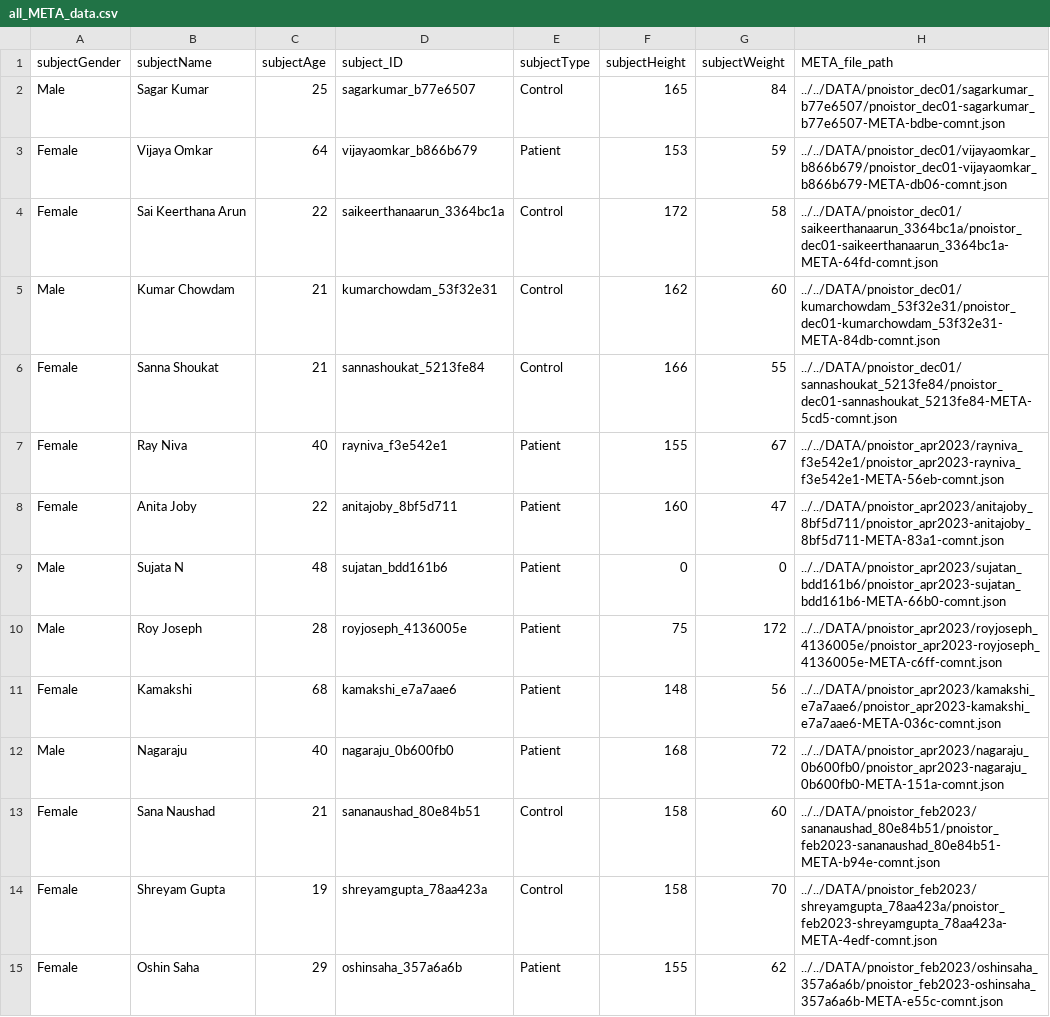
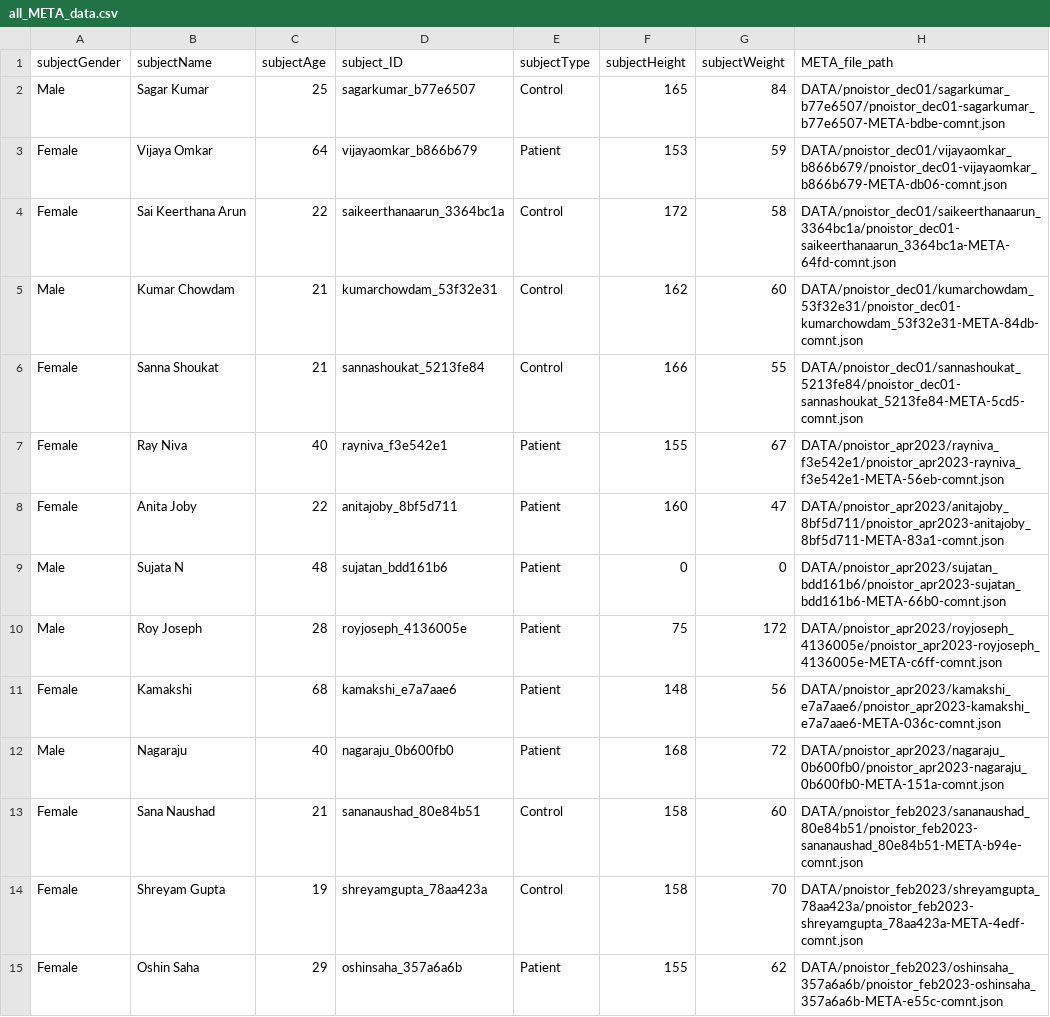
Before and after one commit to vaguebrownfox01/pnoi-anotest, a CSV file: report/all_META_data.csv, drawn as a sheet; only a part is shown; the diff covers the shown part only.

```diff
--- a/report/all_META_data.csv
+++ b/report/all_META_data.csv
@@ -1,15 +1,15 @@
 subjectGender,subjectName,subjectAge,subject_ID,subjectType,subjectHeight,subjectWeight,META_file_path
-Male,Sagar Kumar ,25,sagarkumar_b77e6507,Control,165,84,../../DATA/pnoistor_dec01/sagarkumar_b77e6507/pnoistor_dec01-sagarkumar_b77e6507-META-bdbe-comnt.json
-Female,Vijaya Omkar,64,vijayaomkar_b866b679,Patient,153,59,../../DATA/pnoistor_dec01/vijayaomkar_b866b679/pnoistor_dec01-vijayaomkar_b866b679-META-db06-comnt.json
-Female,Sai Keerthana Arun,22,saikeerthanaarun_3364bc1a,Control,172,58,../../DATA/pnoistor_dec01/saikeerthanaarun_3364bc1a/pnoistor_dec01-saikeerthanaarun_3364bc1a-META-64fd-comnt.json
-Male,Kumar Chowdam,21,kumarchowdam_53f32e31,Control,162,60,../../DATA/pnoistor_dec01/kumarchowdam_53f32e31/pnoistor_dec01-kumarchowdam_53f32e31-META-84db-comnt.json
-Female,Sanna Shoukat,21,sannashoukat_5213fe84,Control,166,55,../../DATA/pnoistor_dec01/sannashoukat_5213fe84/pnoistor_dec01-sannashoukat_5213fe84-META-5cd5-comnt.json
-Female,Ray Niva,40,rayniva_f3e542e1,Patient,155,67,../../DATA/pnoistor_apr2023/rayniva_f3e542e1/pnoistor_apr2023-rayniva_f3e542e1-META-56eb-comnt.json
-Female,Anita Joby,22,anitajoby_8bf5d711,Patient,160,47,../../DATA/pnoistor_apr2023/anitajoby_8bf5d711/pnoistor_apr2023-anitajoby_8bf5d711-META-83a1-comnt.json
-Male,Sujata N,48,sujatan_bdd161b6,Patient,0,0,../../DATA/pnoistor_apr2023/sujatan_bdd161b6/pnoistor_apr2023-sujatan_bdd161b6-META-66b0-comnt.json
-Male,Roy Joseph,28,royjoseph_4136005e,Patient,75,172,../../DATA/pnoistor_apr2023/royjoseph_4136005e/pnoistor_apr2023-royjoseph_4136005e-META-c6ff-comnt.json
-Female,Kamakshi,68,kamakshi_e7a7aae6,Patient,148,56,../../DATA/pnoistor_apr2023/kamakshi_e7a7aae6/pnoistor_apr2023-kamakshi_e7a7aae6-META-036c-comnt.json
-Male,Nagaraju ,40,nagaraju_0b600fb0,Patient,168,72,../../DATA/pnoistor_apr2023/nagaraju_0b600fb0/pnoistor_apr2023-nagaraju_0b600fb0-META-151a-comnt.json
-Female,Sana Naushad,21,sananaushad_80e84b51,Control,158,60,../../DATA/pnoistor_feb2023/sananaushad_80e84b51/pnoistor_feb2023-sananaushad_80e84b51-META-b94e-comnt.json
-Female,Shreyam Gupta,19,shreyamgupta_78aa423a,Control,158,70,../../DATA/pnoistor_feb2023/shreyamgupta_78aa423a/pnoistor_feb2023-shreyamgupta_78aa423a-META-4edf-comnt.json
-Female,Oshin Saha,29,oshinsaha_357a6a6b,Patient,155,62,../../DATA/pnoistor_feb2023/oshinsaha_357a6a6b/pnoistor_feb2023-oshinsaha_357a6a6b-META-e55c-comnt.json
+Male,Sagar Kumar ,25,sagarkumar_b77e6507,Control,165,84,DATA/pnoistor_dec01/sagarkumar_b77e6507/pnoistor_dec01-sagarkumar_b77e6507-META-bdbe-comnt.json
+Female,Vijaya Omkar,64,vijayaomkar_b866b679,Patient,153,59,DATA/pnoistor_dec01/vijayaomkar_b866b679/pnoistor_dec01-vijayaomkar_b866b679-META-db06-comnt.json
+Female,Sai Keerthana Arun,22,saikeerthanaarun_3364bc1a,Control,172,58,DATA/pnoistor_dec01/saikeerthanaarun_3364bc1a/pnoistor_dec01-saikeerthanaarun_3364bc1a-META-64fd-comnt.json
+Male,Kumar Chowdam,21,kumarchowdam_53f32e31,Control,162,60,DATA/pnoistor_dec01/kumarchowdam_53f32e31/pnoistor_dec01-kumarchowdam_53f32e31-META-84db-comnt.json
+Female,Sanna Shoukat,21,sannashoukat_5213fe84,Control,166,55,DATA/pnoistor_dec01/sannashoukat_5213fe84/pnoistor_dec01-sannashoukat_5213fe84-META-5cd5-comnt.json
+Female,Ray Niva,40,rayniva_f3e542e1,Patient,155,67,DATA/pnoistor_apr2023/rayniva_f3e542e1/pnoistor_apr2023-rayniva_f3e542e1-META-56eb-comnt.json
+Female,Anita Joby,22,anitajoby_8bf5d711,Patient,160,47,DATA/pnoistor_apr2023/anitajoby_8bf5d711/pnoistor_apr2023-anitajoby_8bf5d711-META-83a1-comnt.json
+Male,Sujata N,48,sujatan_bdd161b6,Patient,0,0,DATA/pnoistor_apr2023/sujatan_bdd161b6/pnoistor_apr2023-sujatan_bdd161b6-META-66b0-comnt.json
+Male,Roy Joseph,28,royjoseph_4136005e,Patient,75,172,DATA/pnoistor_apr2023/royjoseph_4136005e/pnoistor_apr2023-royjoseph_4136005e-META-c6ff-comnt.json
+Female,Kamakshi,68,kamakshi_e7a7aae6,Patient,148,56,DATA/pnoistor_apr2023/kamakshi_e7a7aae6/pnoistor_apr2023-kamakshi_e7a7aae6-META-036c-comnt.json
+Male,Nagaraju ,40,nagaraju_0b600fb0,Patient,168,72,DATA/pnoistor_apr2023/nagaraju_0b600fb0/pnoistor_apr2023-nagaraju_0b600fb0-META-151a-comnt.json
+Female,Sana Naushad,21,sananaushad_80e84b51,Control,158,60,DATA/pnoistor_feb2023/sananaushad_80e84b51/pnoistor_feb2023-sananaushad_80e84b51-META-b94e-comnt.json
+Female,Shreyam Gupta,19,shreyamgupta_78aa423a,Control,158,70,DATA/pnoistor_feb2023/shreyamgupta_78aa423a/pnoistor_feb2023-shreyamgupta_78aa423a-META-4edf-comnt.json
+Female,Oshin Saha,29,oshinsaha_357a6a6b,Patient,155,62,DATA/pnoistor_feb2023/oshinsaha_357a6a6b/pnoistor_feb2023-oshinsaha_357a6a6b-META-e55c-comnt.json
```
Also changed, not shown: 15 edited cells elsewhere in this file, report/all_PFT_after_data.csv, report/all_PFT_before_data.csv, 5 other files.
